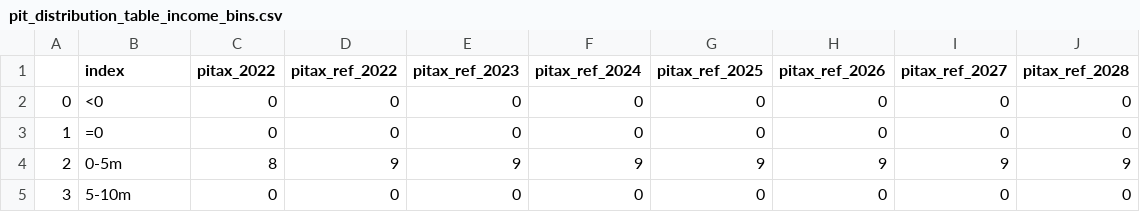
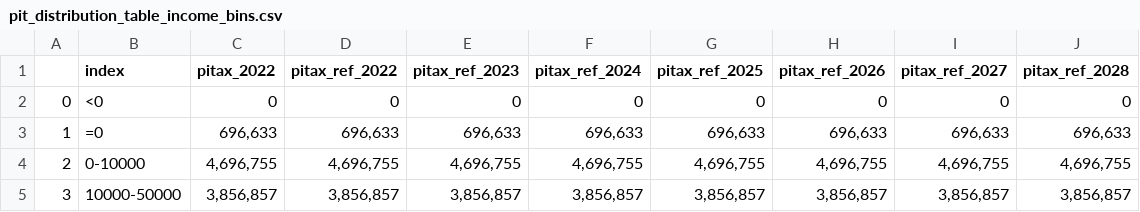
Before and after one commit to Revenue-Academy/Kosovo-PIT-CIT-Tax-Exp-Model, a CSV file: pit_distribution_table_income_bins.csv, drawn as a sheet; only a part is shown; the diff covers the shown part only.

```diff
--- a/pit_distribution_table_income_bins.csv
+++ b/pit_distribution_table_income_bins.csv
@@ -2,4 +2,4 @@
 0,<0,0,0,0,0,0,0,0,0
-1,=0,0,0,0,0,0,0,0,0
-2,0-5m,8,9,9,9,9,9,9,9
-3,5-10m,0,0,0,0,0,0,0,0
+1,=0,"696,633","696,633","696,633","696,633","696,633","696,633","696,633","696,633"
+2,0-10000,"4,696,755","4,696,755","4,696,755","4,696,755","4,696,755","4,696,755","4,696,755","4,696,755"
+3,10000-50000,"3,856,857","3,856,857","3,856,857","3,856,857","3,856,857","3,856,857","3,856,857","3,856,857"
```
Also changed, not shown: 81 edited cells elsewhere in this file, 42 other files.
